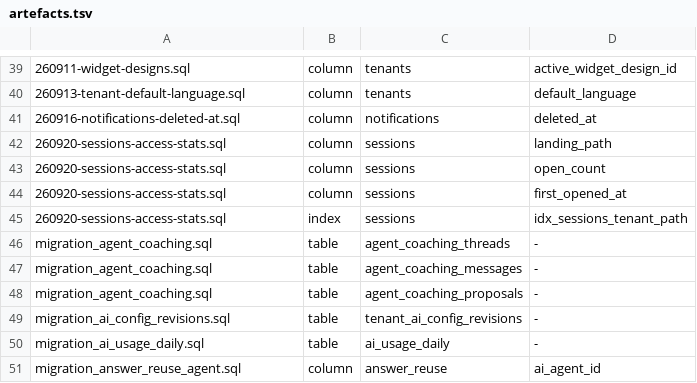
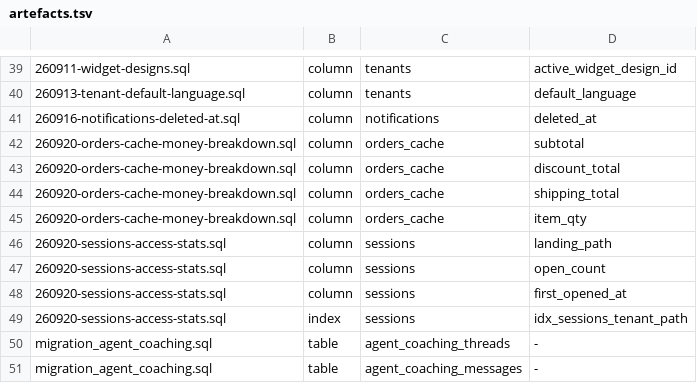
Before and after one commit to amoeba-group/btbz-sharp-talk, a TSV file: sql/artefacts.tsv, drawn as a sheet; only a part is shown, gaps mark what is left out; the shorter side is filled out with more unchanged rows.

```diff
--- a/sql/artefacts.tsv
+++ b/sql/artefacts.tsv
@@ -41,2 +41,6 @@
 260916-notifications-deleted-at.sql	column	notifications	deleted_at
+260920-orders-cache-money-breakdown.sql	column	orders_cache	subtotal
+260920-orders-cache-money-breakdown.sql	column	orders_cache	discount_total
+260920-orders-cache-money-breakdown.sql	column	orders_cache	shipping_total
+260920-orders-cache-money-breakdown.sql	column	orders_cache	item_qty
 260920-sessions-access-stats.sql	column	sessions	landing_path
```
Also changed, not shown: 8 other files.
